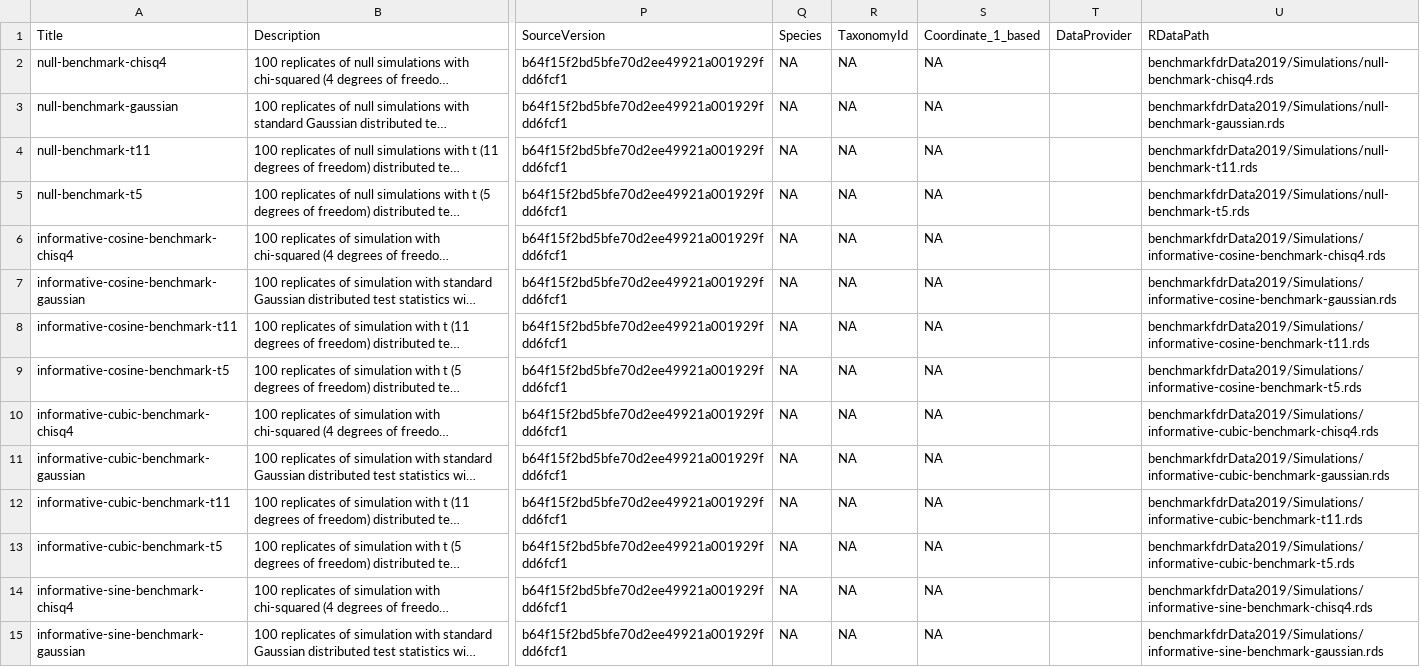
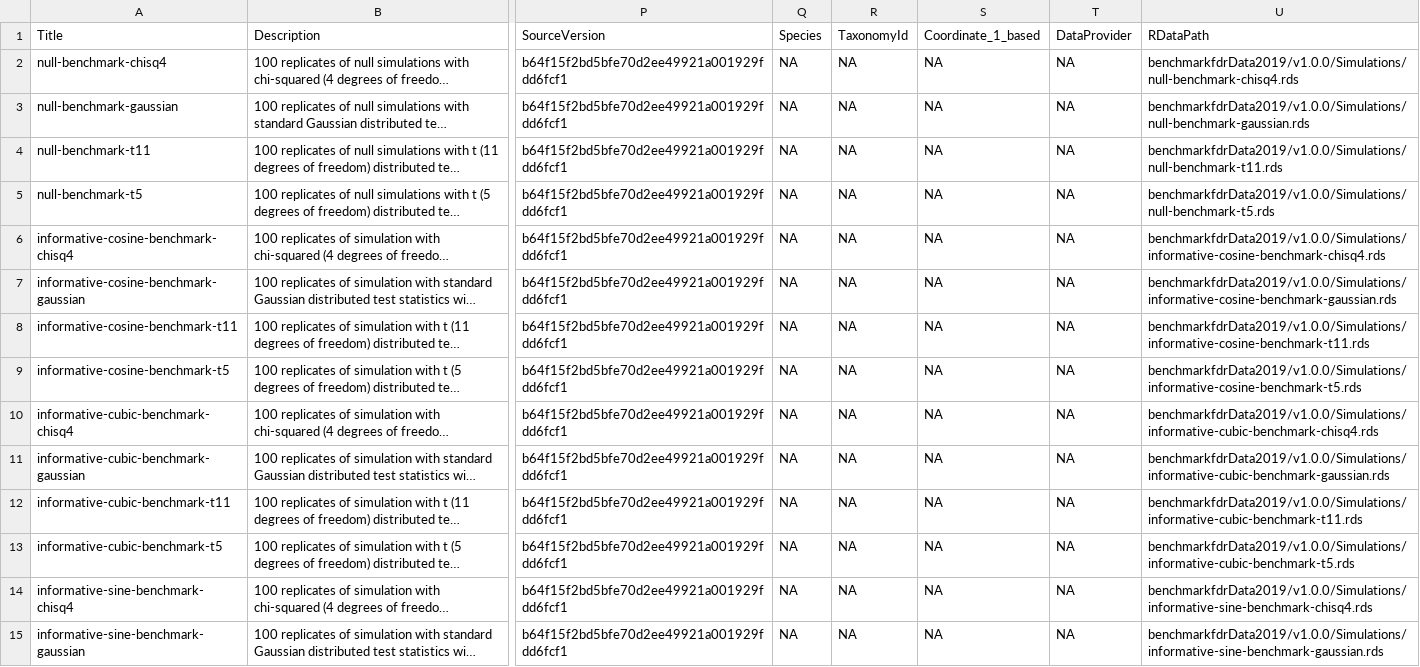
Before and after one commit to stephaniehicks/benchmarkfdrData2019, a CSV file: inst/extdata/metadata-sims.csv, drawn as a sheet; only a part is shown, gaps mark what is left out; long unchanged cells end in …; the diff covers the shown part only; the diff names each change by its address in the sheet, - before the commit and + after, or states it on an @@ line.

```diff
--- a/inst/extdata/metadata-sims.csv
+++ b/inst/extdata/metadata-sims.csv
-T2:T15 (DataProvider): (empty)
+T2:T15 (DataProvider): NA
-U2 (RDataPath): benchmarkfdrData2019/Simulations/null-benchmark-chisq4.rds
+U2 (RDataPath): benchmarkfdrData2019/v1.0.0/Simulations/null-benchmark-chisq4.rds
-U3 (RDataPath): benchmarkfdrData2019/Simulations/null-benchmark-gaussian.rds
+U3 (RDataPath): benchmarkfdrData2019/v1.0.0/Simulations/null-benchmark-gaussian.rds
-U4 (RDataPath): benchmarkfdrData2019/Simulations/null-benchmark-t11.rds
+U4 (RDataPath): benchmarkfdrData2019/v1.0.0/Simulations/null-benchmark-t11.rds
-U5 (RDataPath): benchmarkfdrData2019/Simulations/null-benchmark-t5.rds
+U5 (RDataPath): benchmarkfdrData2019/v1.0.0/Simulations/null-benchmark-t5.rds
-U6 (RDataPath): benchmarkfdrData2019/Simulations/informative-cosine-benchmark-chisq4.rds
+U6 (RDataPath): benchmarkfdrData2019/v1.0.0/Simulations/informative-cosine-benchmark-chisq4.rds
-U7 (RDataPath): benchmarkfdrData2019/Simulations/informative-cosine-benchmark-gaussian.rds
+U7 (RDataPath): benchmarkfdrData2019/v1.0.0/Simulations/informative-cosine-benchmark-gaussian.rds
-U8 (RDataPath): benchmarkfdrData2019/Simulations/informative-cosine-benchmark-t11.rds
+U8 (RDataPath): benchmarkfdrData2019/v1.0.0/Simulations/informative-cosine-benchmark-t11.rds
-U9 (RDataPath): benchmarkfdrData2019/Simulations/informative-cosine-benchmark-t5.rds
+U9 (RDataPath): benchmarkfdrData2019/v1.0.0/Simulations/informative-cosine-benchmark-t5.rds
-U10 (RDataPath): benchmarkfdrData2019/Simulations/informative-cubic-benchmark-chisq4.rds
+U10 (RDataPath): benchmarkfdrData2019/v1.0.0/Simulations/informative-cubic-benchmark-chisq4.rds
-U11 (RDataPath): benchmarkfdrData2019/Simulations/informative-cubic-benchmark-gaussian.rds
+U11 (RDataPath): benchmarkfdrData2019/v1.0.0/Simulations/informative-cubic-benchmark-gaussian.rds
-U12 (RDataPath): benchmarkfdrData2019/Simulations/informative-cubic-benchmark-t11.rds
+U12 (RDataPath): benchmarkfdrData2019/v1.0.0/Simulations/informative-cubic-benchmark-t11.rds
-U13 (RDataPath): benchmarkfdrData2019/Simulations/informative-cubic-benchmark-t5.rds
+U13 (RDataPath): benchmarkfdrData2019/v1.0.0/Simulations/informative-cubic-benchmark-t5.rds
-U14 (RDataPath): benchmarkfdrData2019/Simulations/informative-sine-benchmark-chisq4.rds
+U14 (RDataPath): benchmarkfdrData2019/v1.0.0/Simulations/informative-sine-benchmark-chisq4.rds
-U15 (RDataPath): benchmarkfdrData2019/Simulations/informative-sine-benchmark-gaussian.rds
+U15 (RDataPath): benchmarkfdrData2019/v1.0.0/Simulations/informative-sine-benchmark-gaussian.rds
```
Also changed, not shown: 120 edited cells elsewhere in this file, inst/extdata/metadata-casestudies.csv, inst/extdata/metadata.csv, 3 other files.
